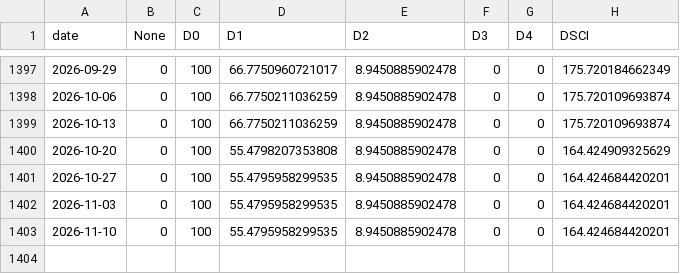
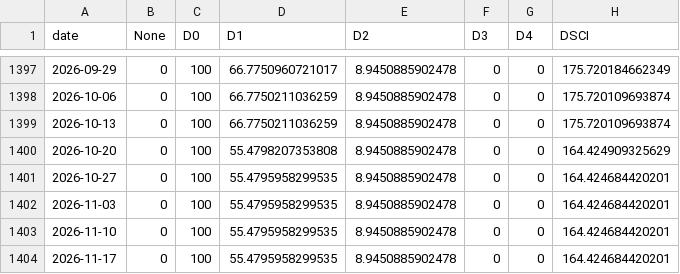
Before and after one commit to GarnicaLab/drought-monitor, a CSV file: docs/drought-basin-weekly.csv, drawn as a sheet; only a part is shown, gaps mark what is left out.

```diff
--- a/docs/drought-basin-weekly.csv
+++ b/docs/drought-basin-weekly.csv
@@ -1403 +1403,2 @@
 2026-11-10,0,100,55.4795958299535,8.9450885902478,0,0,164.424684420201
+2026-11-17,0,100,55.4795958299535,8.9450885902478,0,0,164.424684420201
```
Also changed, not shown: 4 other files.
